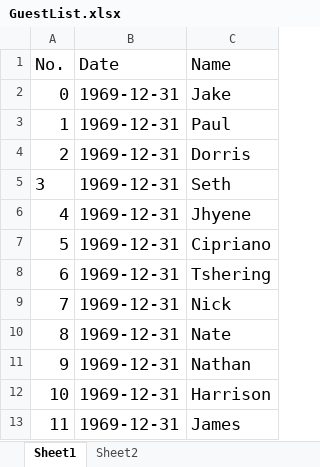
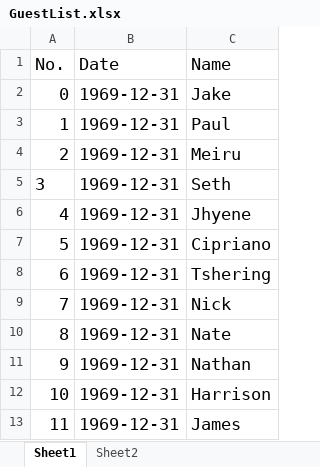
Before and after one commit to HarrisonLe0211/CS622_Team2, an Excel workbook: BRAS/GuestList.xlsx, sheet Sheet1, drawn as a sheet; values as stored, in another font and other column widths than the file's, no borders; the diff names each change by its address in the sheet, - before the commit and + after, or states it on an @@ line.

```diff
--- a/BRAS/GuestList.xlsx (sheet Sheet1)
+++ b/BRAS/GuestList.xlsx (sheet Sheet1)
-C4 (Name): Dorris
+C4 (Name): Meiru
```
Also changed, not shown: 2 other files.
